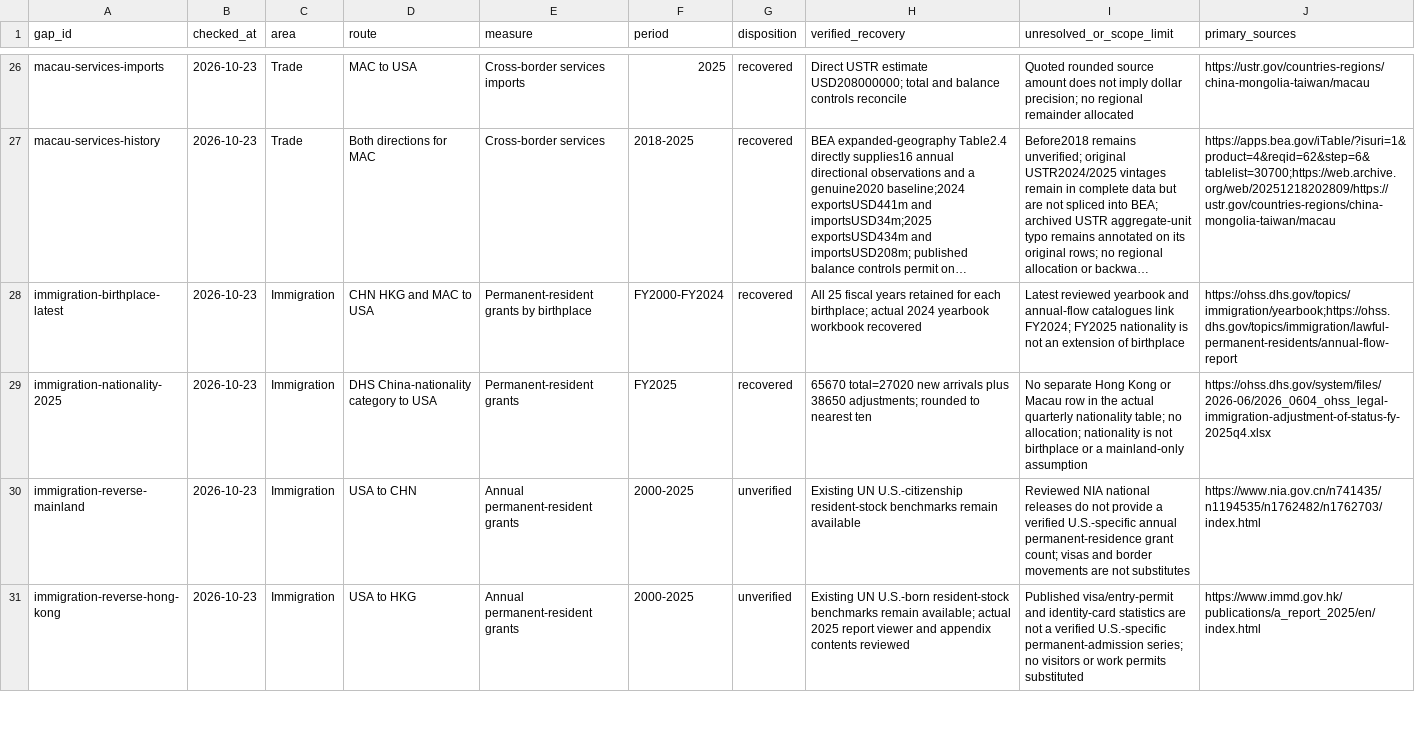
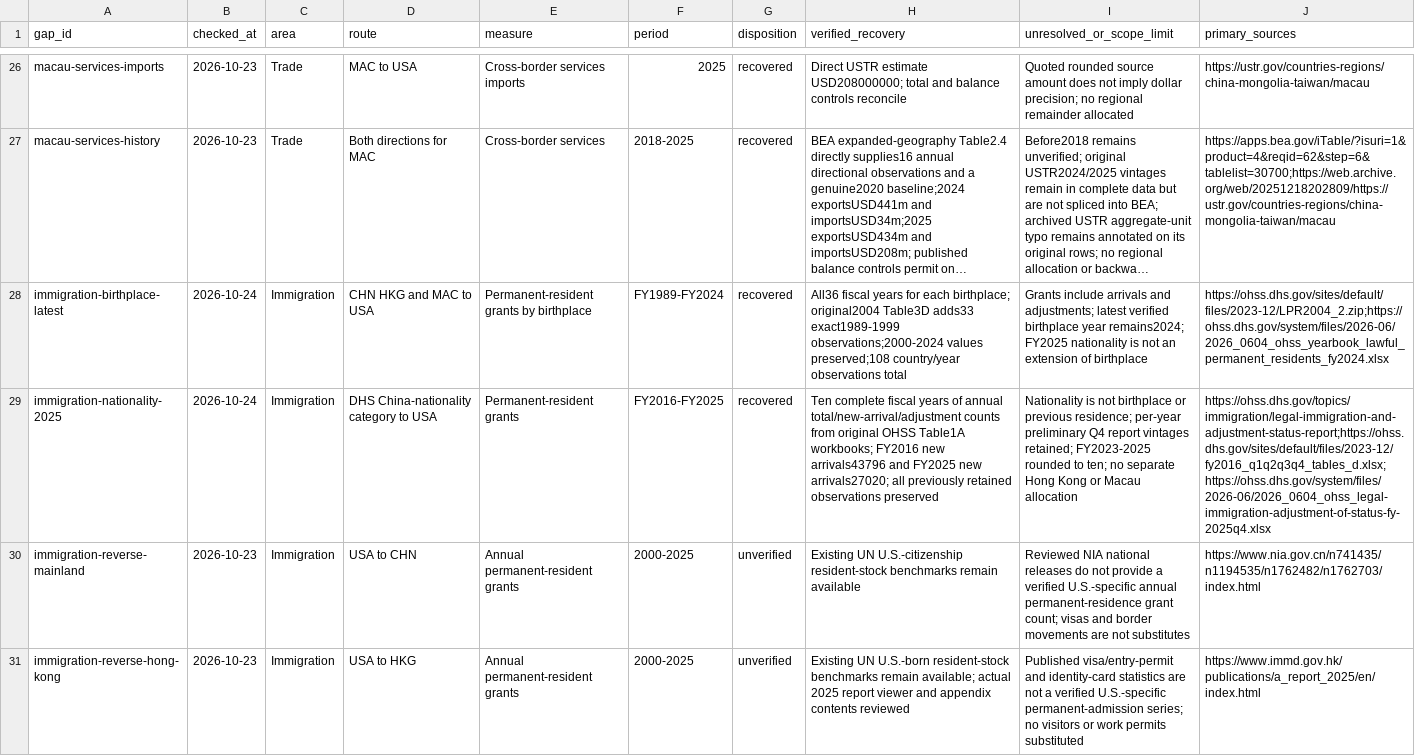
Before and after one commit to hanshanley/china-us-relation-change, a CSV file: data/site/gap_review.csv, drawn as a sheet; only a part is shown, gaps mark what is left out; long unchanged cells end in …; the diff covers the shown part only; the diff names each change by its address in the sheet, - before the commit and + after, or states it on an @@ line.

Commit message:
Extend verified annual immigration histories back to 1989
Add 47 source-backed observations while retaining all 133 prior records. Extend birthplace grants, nationality admission types and Macau approvals without splicing their definitions. Derive chart periods and browser expectations from the complete reviewed data.

```diff
--- a/data/site/gap_review.csv
+++ b/data/site/gap_review.csv
-B28:B29 (checked_at): 2026-10-23
+B28:B29 (checked_at): 2026-10-24
-F28 (period): FY2000-FY2024
+F28 (period): FY1989-FY2024
-H28 (verified_recovery): All 25 fiscal years retained for each birthplace; actual 2024 yearbook workbook recovered
+H28 (verified_recovery): All36 fiscal years for each birthplace; original2004 Table3D adds33 exact1989-1999 observations;2000-2024 values preserved;108 country/year observations total
-I28 (unresolved_or_scope_limit): Latest reviewed yearbook and annual-flow catalogues link FY2024; FY2025 nationality…
+I28 (unresolved_or_scope_limit): Grants include arrivals and adjustments; latest verified birthplace year remains2024; FY2025 nationality…
-J28 (primary_sources): https://ohss.dhs.gov/topics/immigration/yearbook;https://ohss.dhs.gov/topics/immigration/lawful-permanent-residents/annual-flow-report
+J28 (primary_sources): https://ohss.dhs.gov/sites/default/files/2023-12/LPR2004_2.zip;https://ohss.dhs.gov/system/files/2026-06/2026_0604_ohss_yearbook_lawful_permanent_residents_fy2024.xlsx
-F29 (period): FY2025
+F29 (period): FY2016-FY2025
-H29 (verified_recovery): 65670 total=27020 new arrivals plus 38650 adjustments; rounded to nearest ten
+H29 (verified_recovery): Ten complete fiscal years of annual total/new-arrival/adjustment counts from original OHSS Table1A workbooks; FY2016 new arrivals43796 and FY2025 new arrivals27020; all previously retained observations preserved
-I29 (unresolved_or_scope_limit): No separate Hong Kong or Macau row in the actual quarterly nationality table; no allocation; nationality is not birthplace or a mainland-only assumption
+I29 (unresolved_or_scope_limit): Nationality is not birthplace or previous residence; per-year preliminary Q4 report vintages retained; FY2023-2025 rounded to ten; no separate Hong Kong or Macau allocation
-J29 (primary_sources): https://ohss.dhs.gov/system/files/2026-06/2026_0604_ohss_legal-immigration-adjustment-of-status-fy-2025q4.xlsx
+J29 (primary_sources): https://ohss.dhs.gov/topics/immigration/legal-immigration-and-adjustment-status-report;https://ohss.dhs.gov/sites/default/files/2023-12/fy2016_q1q2q3q4_tables_d.xlsx;https://ohss.dhs.gov/system/files/2026-06/2026_0604_ohss_legal-immigration-adjustment-of-status-fy-2025q4.xlsx
```
Also changed, not shown: 3 edited cells elsewhere in this file, 9 other files.
